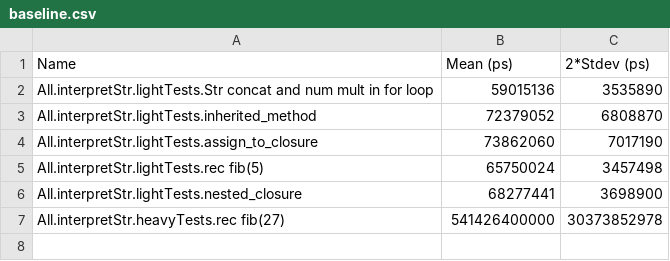
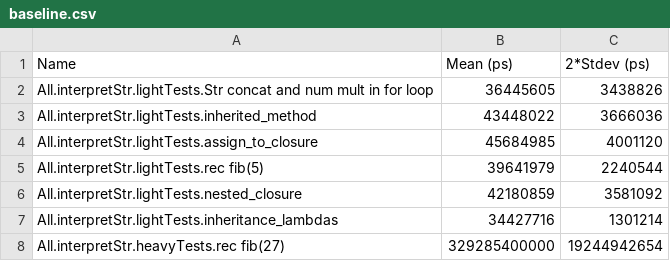
Before and after one commit to 0rphee/xolsh, a CSV file: baseline.csv, drawn as a sheet.

```diff
--- a/baseline.csv
+++ b/baseline.csv
@@ -1,7 +1,8 @@
 Name,Mean (ps),2*Stdev (ps)
-All.interpretStr.lightTests.Str concat and num mult in for loop,59015136,3535890
-All.interpretStr.lightTests.inherited_method,72379052,6808870
-All.interpretStr.lightTests.assign_to_closure,73862060,7017190
-All.interpretStr.lightTests.rec fib(5),65750024,3457498
-All.interpretStr.lightTests.nested_closure,68277441,3698900
-All.interpretStr.heavyTests.rec fib(27),541426400000,30373852978
+All.interpretStr.lightTests.Str concat and num mult in for loop,36445605,3438826
+All.interpretStr.lightTests.inherited_method,43448022,3666036
+All.interpretStr.lightTests.assign_to_closure,45684985,4001120
+All.interpretStr.lightTests.rec fib(5),39641979,2240544
+All.interpretStr.lightTests.nested_closure,42180859,3581092
+All.interpretStr.lightTests.inheritance_lambdas,34427716,1301214
+All.interpretStr.heavyTests.rec fib(27),329285400000,19244942654
```
Also changed, not shown: 2 other files.
